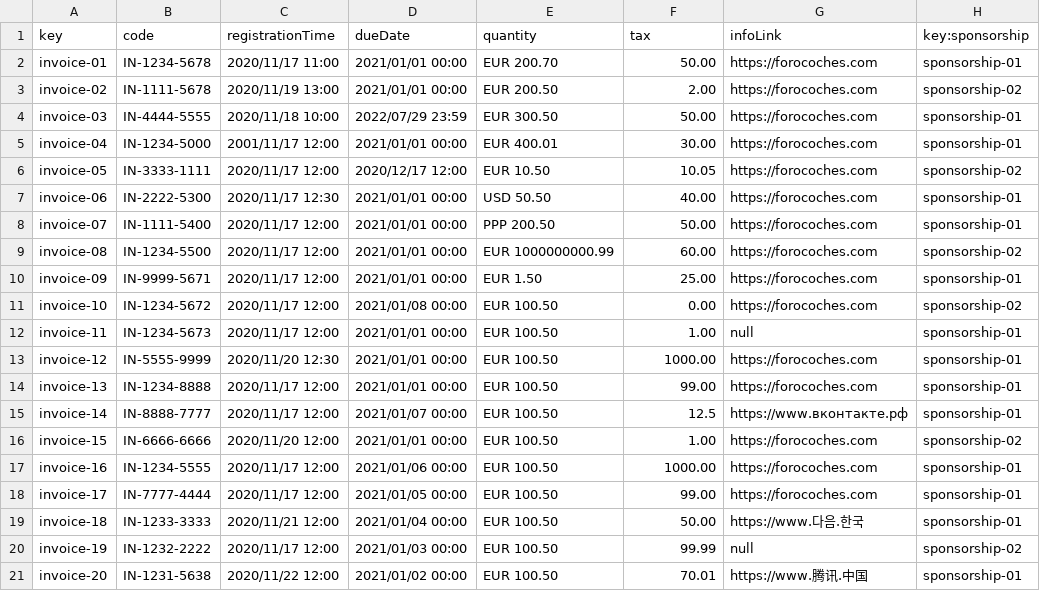
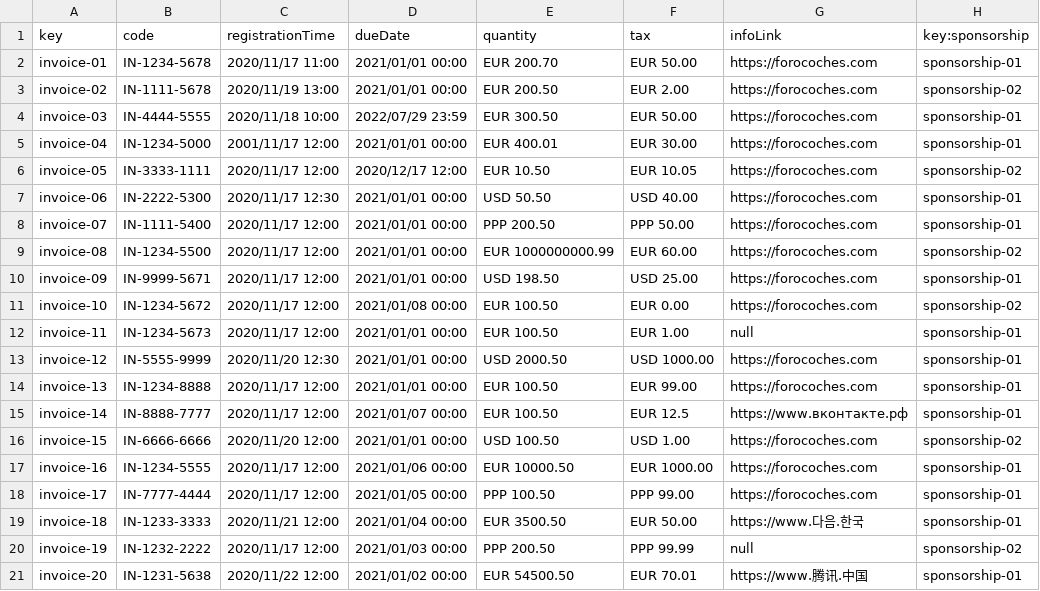
Before and after one commit to karyouben/Acme-SF-D04, a CSV file: src/main/webapp/WEB-INF/resources/sample-data/invoice.csv, drawn as a sheet.

```diff
--- a/src/main/webapp/WEB-INF/resources/sample-data/invoice.csv
+++ b/src/main/webapp/WEB-INF/resources/sample-data/invoice.csv
@@ -1,21 +1,21 @@
 key,code,registrationTime,dueDate,quantity,tax,infoLink,key:sponsorship
-invoice-01,IN-1234-5678,2020/11/17 11:00,2021/01/01 00:00,EUR 200.70,50.00,https://forocoches.com,sponsorship-01
-invoice-02,IN-1111-5678,2020/11/19 13:00,2021/01/01 00:00,EUR 200.50,2.00,https://forocoches.com,sponsorship-02
-invoice-03,IN-4444-5555,2020/11/18 10:00,2022/07/29 23:59,EUR 300.50,50.00,https://forocoches.com,sponsorship-01
-invoice-04,IN-1234-5000,2001/11/17 12:00,2021/01/01 00:00,EUR 400.01,30.00,https://forocoches.com,sponsorship-01
-invoice-05,IN-3333-1111,2020/11/17 12:00,2020/12/17 12:00,EUR 10.50,10.05,https://forocoches.com,sponsorship-02
-invoice-06,IN-2222-5300,2020/11/17 12:30,2021/01/01 00:00,USD 50.50,40.00,https://forocoches.com,sponsorship-01
-invoice-07,IN-1111-5400,2020/11/17 12:00,2021/01/01 00:00,PPP 200.50,50.00,https://forocoches.com,sponsorship-01
-invoice-08,IN-1234-5500,2020/11/17 12:00,2021/01/01 00:00,EUR 1000000000.99,60.00,https://forocoches.com,sponsorship-02
-invoice-09,IN-9999-5671,2020/11/17 12:00,2021/01/01 00:00,EUR 1.50,25.00,https://forocoches.com,sponsorship-01
-invoice-10,IN-1234-5672,2020/11/17 12:00,2021/01/08 00:00,EUR 100.50,0.00,https://forocoches.com,sponsorship-02
-invoice-11,IN-1234-5673,2020/11/17 12:00,2021/01/01 00:00,EUR 100.50,1.00,null,sponsorship-01
-invoice-12,IN-5555-9999,2020/11/20 12:30,2021/01/01 00:00,EUR 100.50,1000.00,https://forocoches.com,sponsorship-01
-invoice-13,IN-1234-8888,2020/11/17 12:00,2021/01/01 00:00,EUR 100.50,99.00,https://forocoches.com,sponsorship-01
-invoice-14,IN-8888-7777,2020/11/17 12:00,2021/01/07 00:00,EUR 100.50,12.5,https://www.вконтакте.рф,sponsorship-01
-invoice-15,IN-6666-6666,2020/11/20 12:00,2021/01/01 00:00,EUR 100.50,1.00,https://forocoches.com,sponsorship-02
-invoice-16,IN-1234-5555,2020/11/17 12:00,2021/01/06 00:00,EUR 100.50,1000.00,https://forocoches.com,sponsorship-01
-invoice-17,IN-7777-4444,2020/11/17 12:00,2021/01/05 00:00,EUR 100.50,99.00,https://forocoches.com,sponsorship-01
-invoice-18,IN-1233-3333,2020/11/21 12:00,2021/01/04 00:00,EUR 100.50,50.00,https://www.다음.한국,sponsorship-01
-invoice-19,IN-1232-2222,2020/11/17 12:00,2021/01/03 00:00,EUR 100.50,99.99,null,sponsorship-02
-invoice-20,IN-1231-5638,2020/11/22 12:00,2021/01/02 00:00,EUR 100.50,70.01,https://www.腾讯.中国,sponsorship-01
+invoice-01,IN-1234-5678,2020/11/17 11:00,2021/01/01 00:00,EUR 200.70,EUR 50.00,https://forocoches.com,sponsorship-01
+invoice-02,IN-1111-5678,2020/11/19 13:00,2021/01/01 00:00,EUR 200.50,EUR 2.00,https://forocoches.com,sponsorship-02
+invoice-03,IN-4444-5555,2020/11/18 10:00,2022/07/29 23:59,EUR 300.50,EUR 50.00,https://forocoches.com,sponsorship-01
+invoice-04,IN-1234-5000,2001/11/17 12:00,2021/01/01 00:00,EUR 400.01,EUR 30.00,https://forocoches.com,sponsorship-01
+invoice-05,IN-3333-1111,2020/11/17 12:00,2020/12/17 12:00,EUR 10.50,EUR 10.05,https://forocoches.com,sponsorship-02
+invoice-06,IN-2222-5300,2020/11/17 12:30,2021/01/01 00:00,USD 50.50,USD 40.00,https://forocoches.com,sponsorship-01
+invoice-07,IN-1111-5400,2020/11/17 12:00,2021/01/01 00:00,PPP 200.50,PPP 50.00,https://forocoches.com,sponsorship-01
+invoice-08,IN-1234-5500,2020/11/17 12:00,2021/01/01 00:00,EUR 1000000000.99,EUR 60.00,https://forocoches.com,sponsorship-02
+invoice-09,IN-9999-5671,2020/11/17 12:00,2021/01/01 00:00,USD 198.50,USD 25.00,https://forocoches.com,sponsorship-01
+invoice-10,IN-1234-5672,2020/11/17 12:00,2021/01/08 00:00,EUR 100.50,EUR 0.00,https://forocoches.com,sponsorship-02
+invoice-11,IN-1234-5673,2020/11/17 12:00,2021/01/01 00:00,EUR 100.50,EUR 1.00,null,sponsorship-01
+invoice-12,IN-5555-9999,2020/11/20 12:30,2021/01/01 00:00,USD 2000.50,USD 1000.00,https://forocoches.com,sponsorship-01
+invoice-13,IN-1234-8888,2020/11/17 12:00,2021/01/01 00:00,EUR 100.50,EUR 99.00,https://forocoches.com,sponsorship-01
+invoice-14,IN-8888-7777,2020/11/17 12:00,2021/01/07 00:00,EUR 100.50,EUR 12.5,https://www.вконтакте.рф,sponsorship-01
+invoice-15,IN-6666-6666,2020/11/20 12:00,2021/01/01 00:00,USD 100.50,USD 1.00,https://forocoches.com,sponsorship-02
+invoice-16,IN-1234-5555,2020/11/17 12:00,2021/01/06 00:00,EUR 10000.50,EUR 1000.00,https://forocoches.com,sponsorship-01
+invoice-17,IN-7777-4444,2020/11/17 12:00,2021/01/05 00:00,PPP 100.50,PPP 99.00,https://forocoches.com,sponsorship-01
+invoice-18,IN-1233-3333,2020/11/21 12:00,2021/01/04 00:00,EUR 3500.50,EUR 50.00,https://www.다음.한국,sponsorship-01
+invoice-19,IN-1232-2222,2020/11/17 12:00,2021/01/03 00:00,PPP 200.50,PPP 99.99,null,sponsorship-02
+invoice-20,IN-1231-5638,2020/11/22 12:00,2021/01/02 00:00,EUR 54500.50,EUR 70.01,https://www.腾讯.中国,sponsorship-01
```
Also changed, not shown: src/main/webapp/WEB-INF/resources/sample-data/sponsor.csv, 11 other files.
